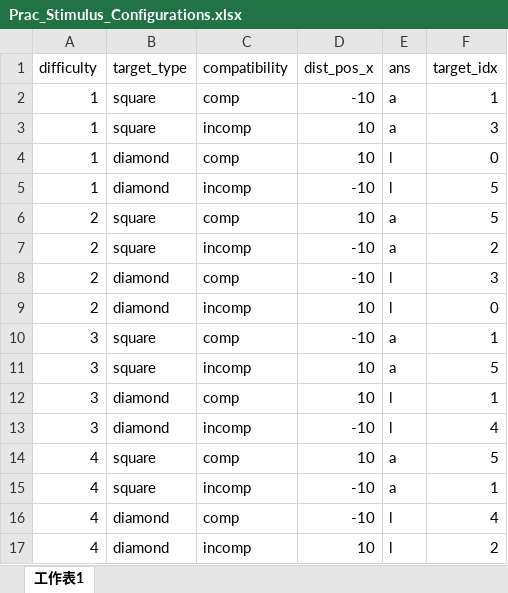
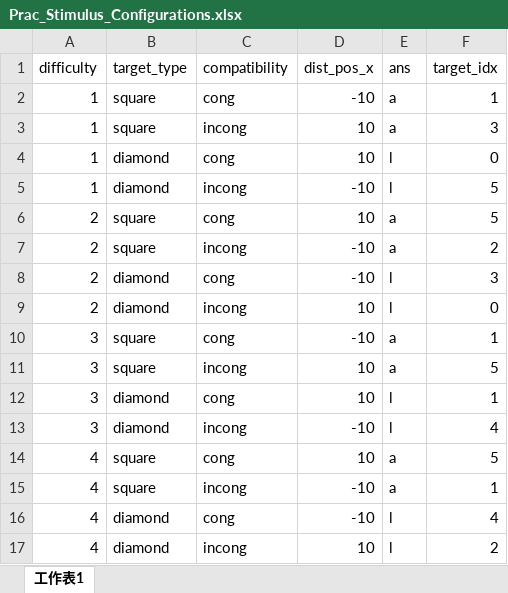
Before and after one commit to Jei-Yi-Lu/Flanker-Compatibility-Task-Chinese-Version-, an Excel workbook: Prac_Stimulus_Configurations.xlsx, sheet 工作表1, drawn as a sheet; values as stored, in another font and other column widths than the file's, no borders; the diff names each change by its address in the sheet, - before the commit and + after, or states it on an @@ line.

```diff
--- a/Prac_Stimulus_Configurations.xlsx (sheet 工作表1)
+++ b/Prac_Stimulus_Configurations.xlsx (sheet 工作表1)
-C2 (compatibility): comp
+C2 (compatibility): cong
-C3 (compatibility): incomp
+C3 (compatibility): incong
-C4 (compatibility): comp
+C4 (compatibility): cong
-C5 (compatibility): incomp
+C5 (compatibility): incong
-C6 (compatibility): comp
+C6 (compatibility): cong
-C7 (compatibility): incomp
+C7 (compatibility): incong
-C8 (compatibility): comp
+C8 (compatibility): cong
-C9 (compatibility): incomp
+C9 (compatibility): incong
-C10 (compatibility): comp
+C10 (compatibility): cong
-C11 (compatibility): incomp
+C11 (compatibility): incong
-C12 (compatibility): comp
+C12 (compatibility): cong
-C13 (compatibility): incomp
+C13 (compatibility): incong
-C14 (compatibility): comp
+C14 (compatibility): cong
-C15 (compatibility): incomp
+C15 (compatibility): incong
-C16 (compatibility): comp
+C16 (compatibility): cong
-C17 (compatibility): incomp
+C17 (compatibility): incong
```
Also changed, not shown: 14 other files.
